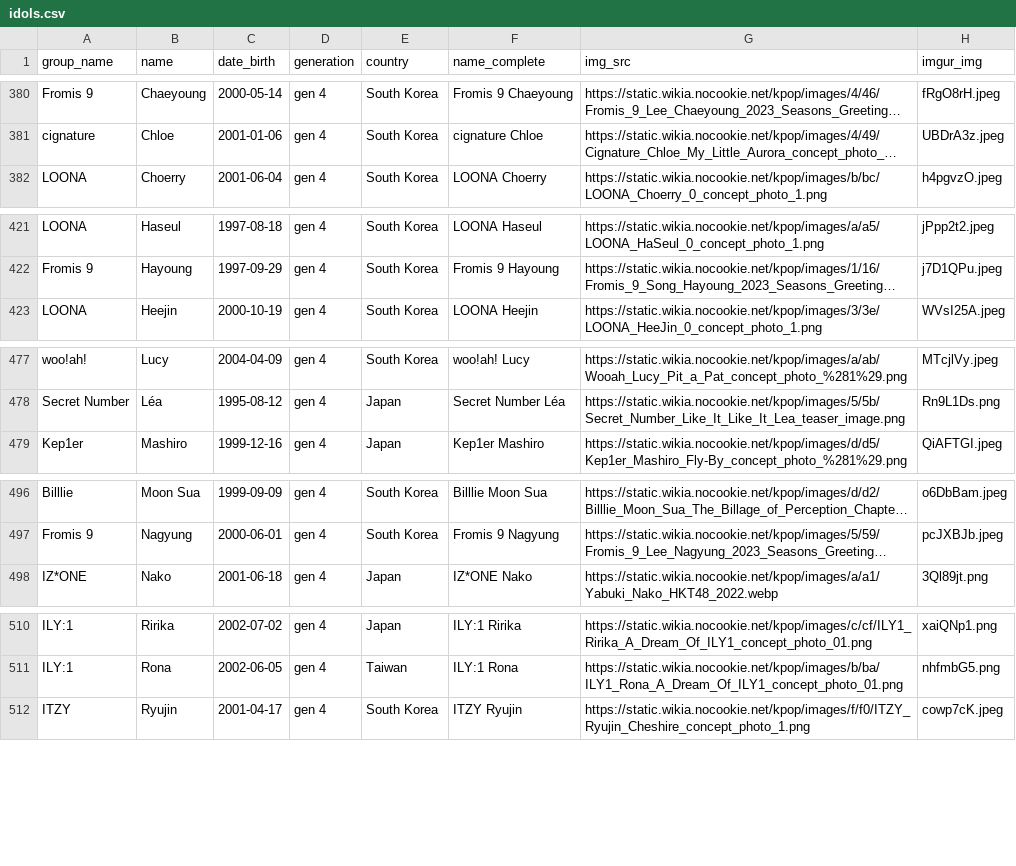
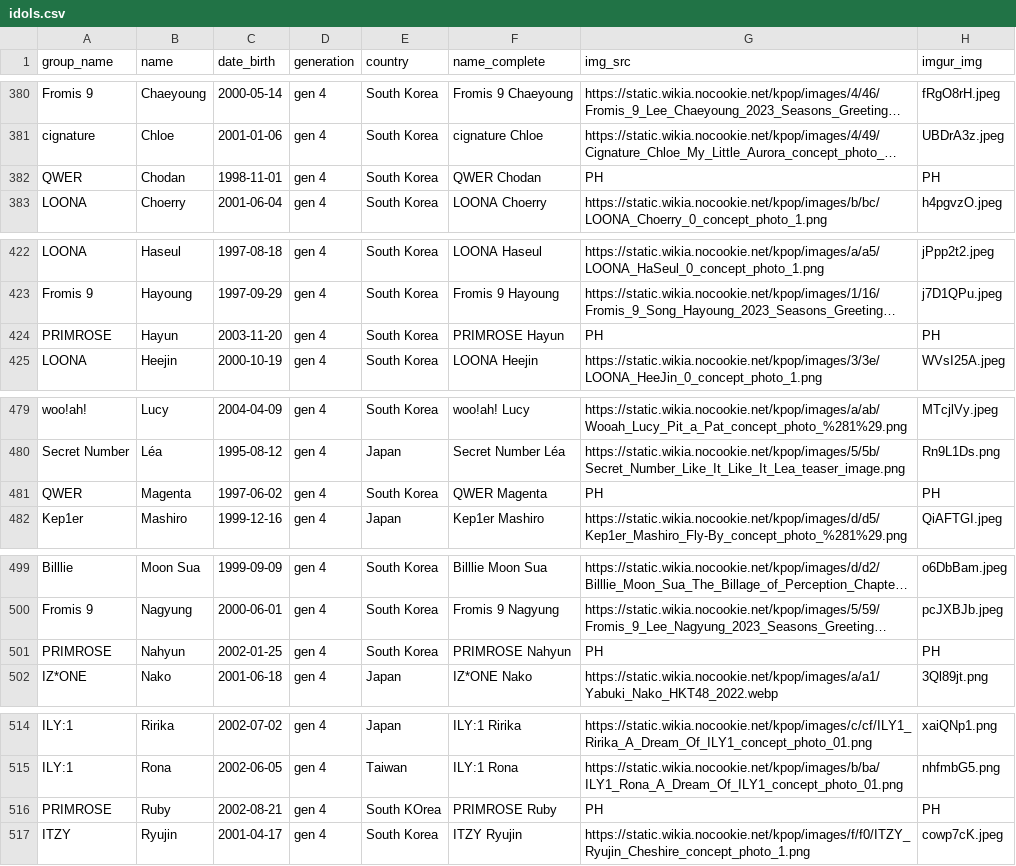
Before and after one commit to xStarBlade/kpopsorter, a CSV file: idols.csv, drawn as a sheet; only a part is shown, gaps mark what is left out; long unchanged cells end in …; the diff covers the shown part only; the diff names each change by its address in the sheet, - before the commit and + after, or states it on an @@ line.

Commit message:
Update idols.csv

```diff
--- a/idols.csv
+++ b/idols.csv
+row 382: QWER | Chodan | 1998-11-01 | gen 4 | South Korea | QWER Chodan | PH | PH
+row 424: PRIMROSE | Hayun | 2003-11-20 | gen 4 | South Korea | PRIMROSE Hayun | PH | PH
+row 481: QWER | Magenta | 1997-06-02 | gen 4 | South Korea | QWER Magenta | PH | PH
+row 501: PRIMROSE | Nahyun | 2002-01-25 | gen 4 | South Korea | PRIMROSE Nahyun | PH | PH
+row 516: PRIMROSE | Ruby | 2002-08-21 | gen 4 | South KOrea | PRIMROSE Ruby | PH | PH
```
Also changed, not shown: 2 edited cells elsewhere in this file.
